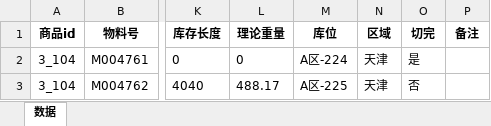
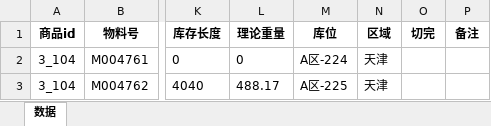
Before and after one commit to samlink/wx_stock, an Excel workbook: 导入更新格式.xlsx, sheet 数据, drawn as a sheet; only a part is shown, gaps mark what is left out; values as stored, in another font and other column widths than the file's, no borders; the diff names each change by its address in the sheet, - before the commit and + after, or states it on an @@ line.

```diff
--- a/导入更新格式.xlsx (sheet 数据)
+++ b/导入更新格式.xlsx (sheet 数据)
-O2 (切完): 是
+O2 (切完): (empty)
-O3 (切完): 否
+O3 (切完): (empty)
```
Also changed, not shown: download/Super13Cr 圆钢.xlsx, download/供应商.xlsx, 7 other files.
